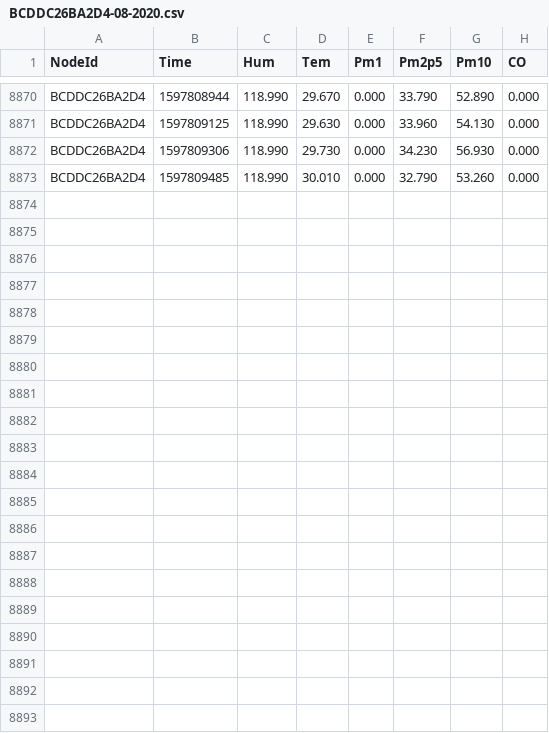
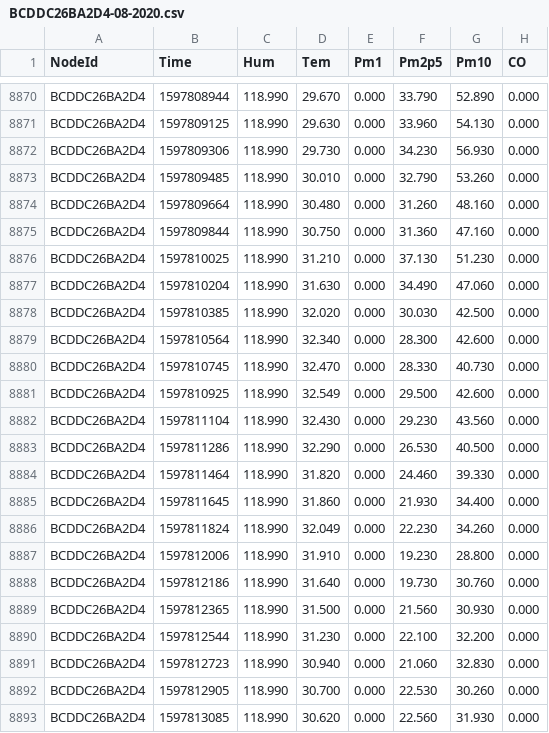
Before and after one commit to clonemasterUwU/airsense_data_raw, a CSV file: BCDDC26BA2D4-08-2020.csv, drawn as a sheet; only a part is shown, gaps mark what is left out.

```diff
--- a/BCDDC26BA2D4-08-2020.csv
+++ b/BCDDC26BA2D4-08-2020.csv
@@ -8873 +8873,21 @@ BCDDC26BA2D4,1597809306,118.990,29.730,0.000,34.230,56.930,0.000
 BCDDC26BA2D4,1597809485,118.990,30.010,0.000,32.790,53.260,0.000
+BCDDC26BA2D4,1597809664,118.990,30.480,0.000,31.260,48.160,0.000
+BCDDC26BA2D4,1597809844,118.990,30.750,0.000,31.360,47.160,0.000
+BCDDC26BA2D4,1597810025,118.990,31.210,0.000,37.130,51.230,0.000
+BCDDC26BA2D4,1597810204,118.990,31.630,0.000,34.490,47.060,0.000
+BCDDC26BA2D4,1597810385,118.990,32.020,0.000,30.030,42.500,0.000
+BCDDC26BA2D4,1597810564,118.990,32.340,0.000,28.300,42.600,0.000
+BCDDC26BA2D4,1597810745,118.990,32.470,0.000,28.330,40.730,0.000
+BCDDC26BA2D4,1597810925,118.990,32.549,0.000,29.500,42.600,0.000
+BCDDC26BA2D4,1597811104,118.990,32.430,0.000,29.230,43.560,0.000
+BCDDC26BA2D4,1597811286,118.990,32.290,0.000,26.530,40.500,0.000
+BCDDC26BA2D4,1597811464,118.990,31.820,0.000,24.460,39.330,0.000
+BCDDC26BA2D4,1597811645,118.990,31.860,0.000,21.930,34.400,0.000
+BCDDC26BA2D4,1597811824,118.990,32.049,0.000,22.230,34.260,0.000
+BCDDC26BA2D4,1597812006,118.990,31.910,0.000,19.230,28.800,0.000
+BCDDC26BA2D4,1597812186,118.990,31.640,0.000,19.730,30.760,0.000
+BCDDC26BA2D4,1597812365,118.990,31.500,0.000,21.560,30.930,0.000
+BCDDC26BA2D4,1597812544,118.990,31.230,0.000,22.100,32.200,0.000
+BCDDC26BA2D4,1597812723,118.990,30.940,0.000,21.060,32.830,0.000
+BCDDC26BA2D4,1597812905,118.990,30.700,0.000,22.530,30.260,0.000
+BCDDC26BA2D4,1597813085,118.990,30.620,0.000,22.560,31.930,0.000
```
Also changed, not shown: 50029167E731-08-2020.csv, 50029167E78E-08-2020.csv, 6 other files.
